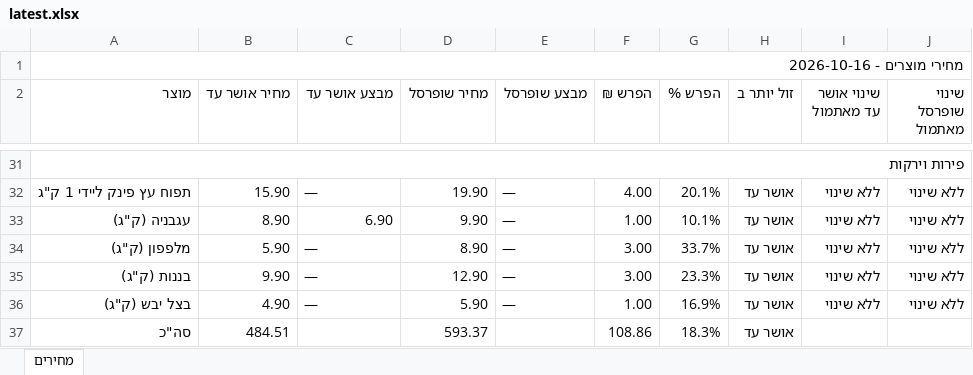
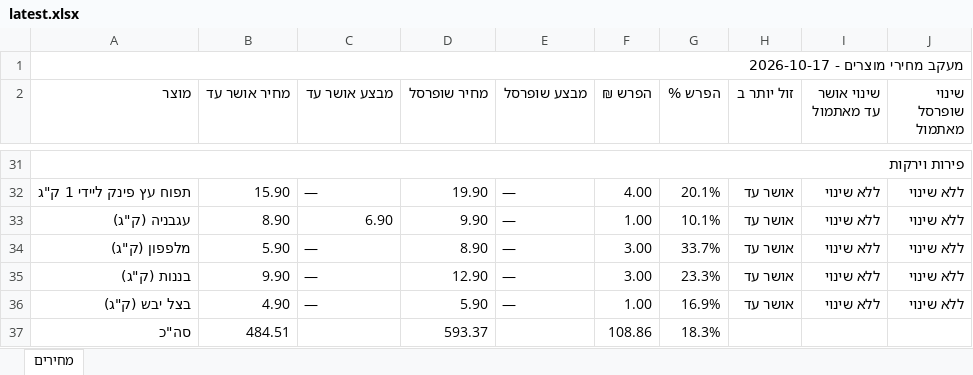
Before and after one commit to Gur1963/MYQA, an Excel workbook: grocery-prices/latest.xlsx, sheet מחירים, drawn as a sheet; only a part is shown, gaps mark what is left out; values as stored, in another font and other column widths than the file's, no cell formats; the diff covers the shown part only; the diff names each change by its address in the sheet, - before the commit and + after, or states it on an @@ line.

```diff
--- a/grocery-prices/latest.xlsx (sheet מחירים)
+++ b/grocery-prices/latest.xlsx (sheet מחירים)
-A1 (מוצר): מחירי מוצרים - 2026-10-16
+A1 (מוצר): מעקב מחירי מוצרים - 2026-10-17
-H37 (זול יותר ב): אושר עד
+H37 (זול יותר ב): (empty)
```
Also changed, not shown: 3 edited cells elsewhere in this sheet, cell formats, 1 other file.
